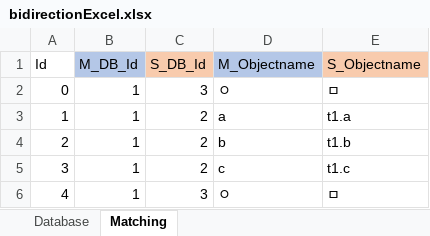
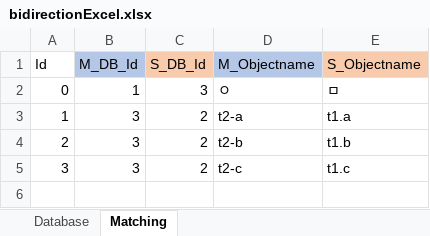
Before and after one commit to sungyeon-0975/Bems_modbus_poll, an Excel workbook: new/bidirectionExcel.xlsx, sheet Matching, drawn as a sheet; values as stored, in another font and other column widths than the file's, no borders; the diff names each change by its address in the sheet, - before the commit and + after, or states it on an @@ line.

```diff
--- a/new/bidirectionExcel.xlsx (sheet Matching)
+++ b/new/bidirectionExcel.xlsx (sheet Matching)
-B3:B5 (M_DB_Id): 1
+B3:B5 (M_DB_Id): 3
-D3 (M_Objectname): a
+D3 (M_Objectname): t2-a
-D4 (M_Objectname): b
+D4 (M_Objectname): t2-b
-D5 (M_Objectname): c
+D5 (M_Objectname): t2-c
-row 6: 4 | 1 | 3 | ㅇ | ㅁ
```
Also changed, not shown: sheet Database, 1 other file.
